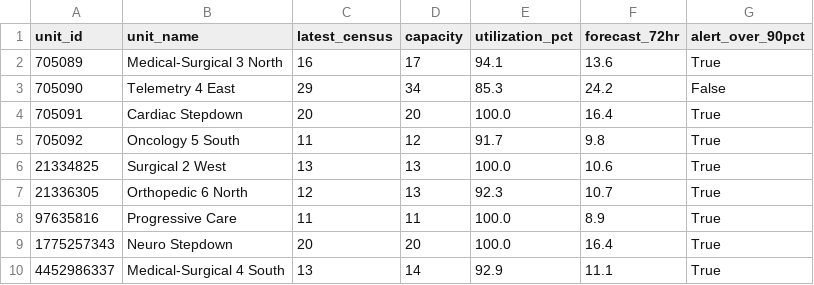
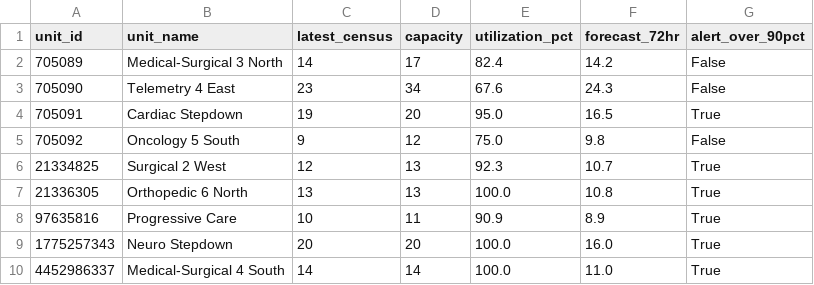
Before and after one commit to joshquigs11093/Nurse_Unit_Census_Prediction, a CSV file: outputs/tableau/executive_summary.csv, drawn as a sheet.

```diff
--- a/outputs/tableau/executive_summary.csv
+++ b/outputs/tableau/executive_summary.csv
@@ -1,10 +1,10 @@
 unit_id,unit_name,latest_census,capacity,utilization_pct,forecast_72hr,alert_over_90pct
-705089,Medical-Surgical 3 North,16,17,94.1,13.6,True
-705090,Telemetry 4 East,29,34,85.3,24.2,False
-705091,Cardiac Stepdown,20,20,100.0,16.4,True
-705092,Oncology 5 South,11,12,91.7,9.8,True
-21334825,Surgical 2 West,13,13,100.0,10.6,True
-21336305,Orthopedic 6 North,12,13,92.3,10.7,True
-97635816,Progressive Care,11,11,100.0,8.9,True
-1775257343,Neuro Stepdown,20,20,100.0,16.4,True
-4452986337,Medical-Surgical 4 South,13,14,92.9,11.1,True
+705089,Medical-Surgical 3 North,14,17,82.4,14.2,False
+705090,Telemetry 4 East,23,34,67.6,24.3,False
+705091,Cardiac Stepdown,19,20,95.0,16.5,True
+705092,Oncology 5 South,9,12,75.0,9.8,False
+21334825,Surgical 2 West,12,13,92.3,10.7,True
+21336305,Orthopedic 6 North,13,13,100.0,10.8,True
+97635816,Progressive Care,10,11,90.9,8.9,True
+1775257343,Neuro Stepdown,20,20,100.0,16.0,True
+4452986337,Medical-Surgical 4 South,14,14,100.0,11.0,True
```
Also changed, not shown: outputs/tableau/drift_history.csv, outputs/tableau/forecast_predictions.csv, 3 other files.
